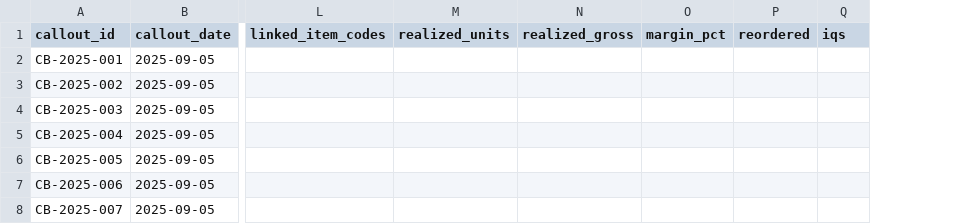
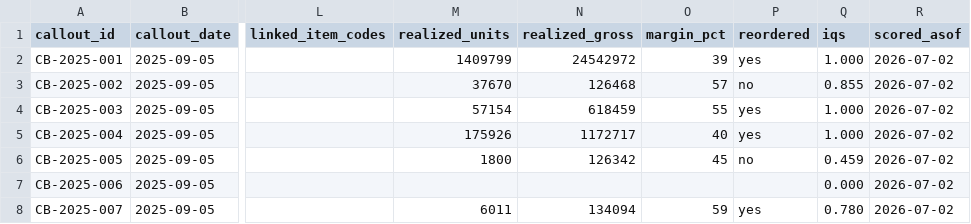
Before and after one commit to brianmelzer/Epo1, a CSV file: data/callout_ledger.csv, drawn as a sheet; only a part is shown, gaps mark what is left out; the diff covers the shown part only; the diff names each change by its address in the sheet, - before the commit and + after, or states it on an @@ line.

```diff
--- a/data/callout_ledger.csv
+++ b/data/callout_ledger.csv
+column R (scored_asof), rows 2-8: all 2026-07-02
-M2 (realized_units): (empty)
+M2 (realized_units): 1409799
-N2 (realized_gross): (empty)
+N2 (realized_gross): 24542972
-O2 (margin_pct): (empty)
+O2 (margin_pct): 39
-P2 (reordered): (empty)
+P2 (reordered): yes
-Q2 (iqs): (empty)
+Q2 (iqs): 1.000
-M3 (realized_units): (empty)
+M3 (realized_units): 37670
-N3 (realized_gross): (empty)
+N3 (realized_gross): 126468
-O3 (margin_pct): (empty)
+O3 (margin_pct): 57
-P3 (reordered): (empty)
+P3 (reordered): no
-Q3 (iqs): (empty)
+Q3 (iqs): 0.855
-M4 (realized_units): (empty)
+M4 (realized_units): 57154
-N4 (realized_gross): (empty)
+N4 (realized_gross): 618459
-O4 (margin_pct): (empty)
+O4 (margin_pct): 55
-P4:P5 (reordered): (empty)
+P4:P5 (reordered): yes
-Q4:Q5 (iqs): (empty)
+Q4:Q5 (iqs): 1.000
-M5 (realized_units): (empty)
+M5 (realized_units): 175926
-N5 (realized_gross): (empty)
+N5 (realized_gross): 1172717
-O5 (margin_pct): (empty)
+O5 (margin_pct): 40
-M6 (realized_units): (empty)
+M6 (realized_units): 1800
-N6 (realized_gross): (empty)
+N6 (realized_gross): 126342
-O6 (margin_pct): (empty)
+O6 (margin_pct): 45
-P6 (reordered): (empty)
+P6 (reordered): no
-Q6 (iqs): (empty)
+Q6 (iqs): 0.459
-Q7 (iqs): (empty)
+Q7 (iqs): 0.000
-M8 (realized_units): (empty)
+M8 (realized_units): 6011
-N8 (realized_gross): (empty)
+N8 (realized_gross): 134094
-O8 (margin_pct): (empty)
+O8 (margin_pct): 59
-P8 (reordered): (empty)
+P8 (reordered): yes
-Q8 (iqs): (empty)
+Q8 (iqs): 0.780
```
Also changed, not shown: 91 edited cells elsewhere in this file, 2 other files.
